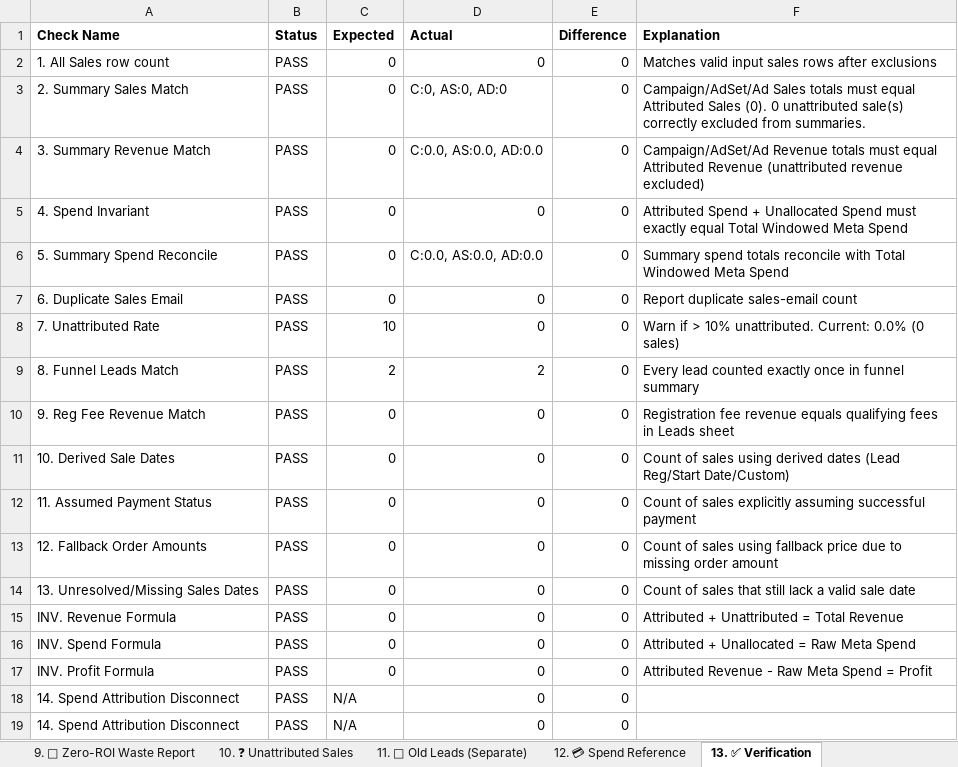
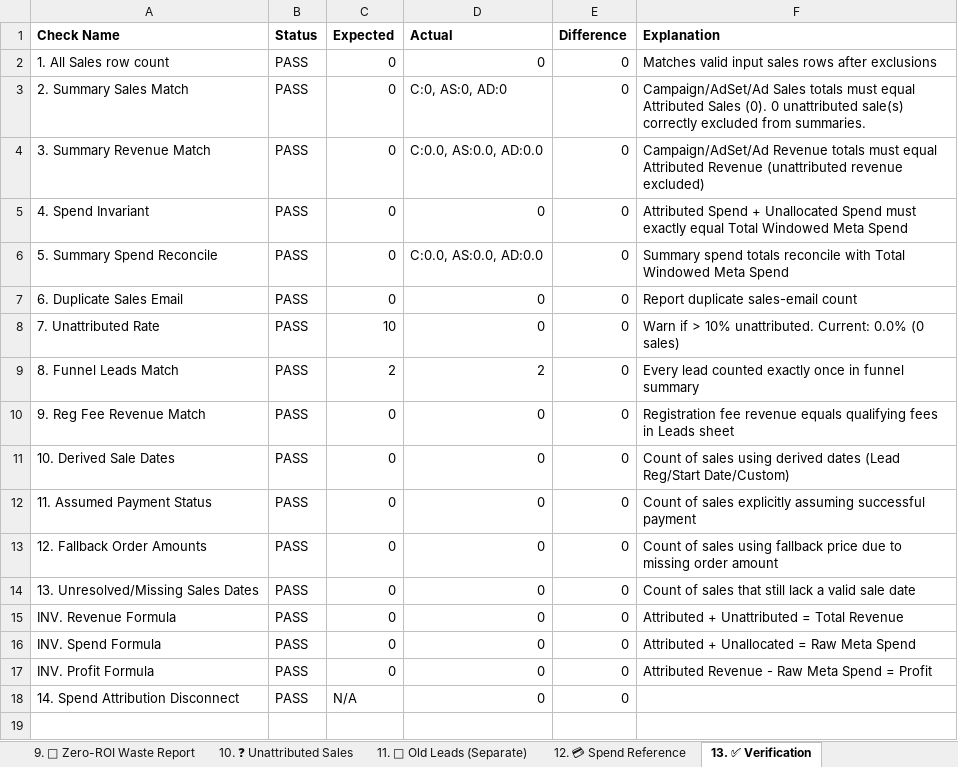
Before and after one commit to shivanshpareek3/UTM-AUTOMATION, an Excel workbook: test.xlsx, sheet 13. ✅ Verification, drawn as a sheet; values as stored, in another font and other column widths than the file's, no borders; the diff names each change by its address in the sheet, - before the commit and + after, or states it on an @@ line.

Commit message:
Fix verification crash and make campaign normalization universally robust

```diff
--- a/test.xlsx (sheet 13. ✅ Verification)
+++ b/test.xlsx (sheet 13. ✅ Verification)
-row 19: 14. Spend Attribution Disconnect | PASS | N/A | 0 | 0
```
Also changed, not shown: 4 other files.
